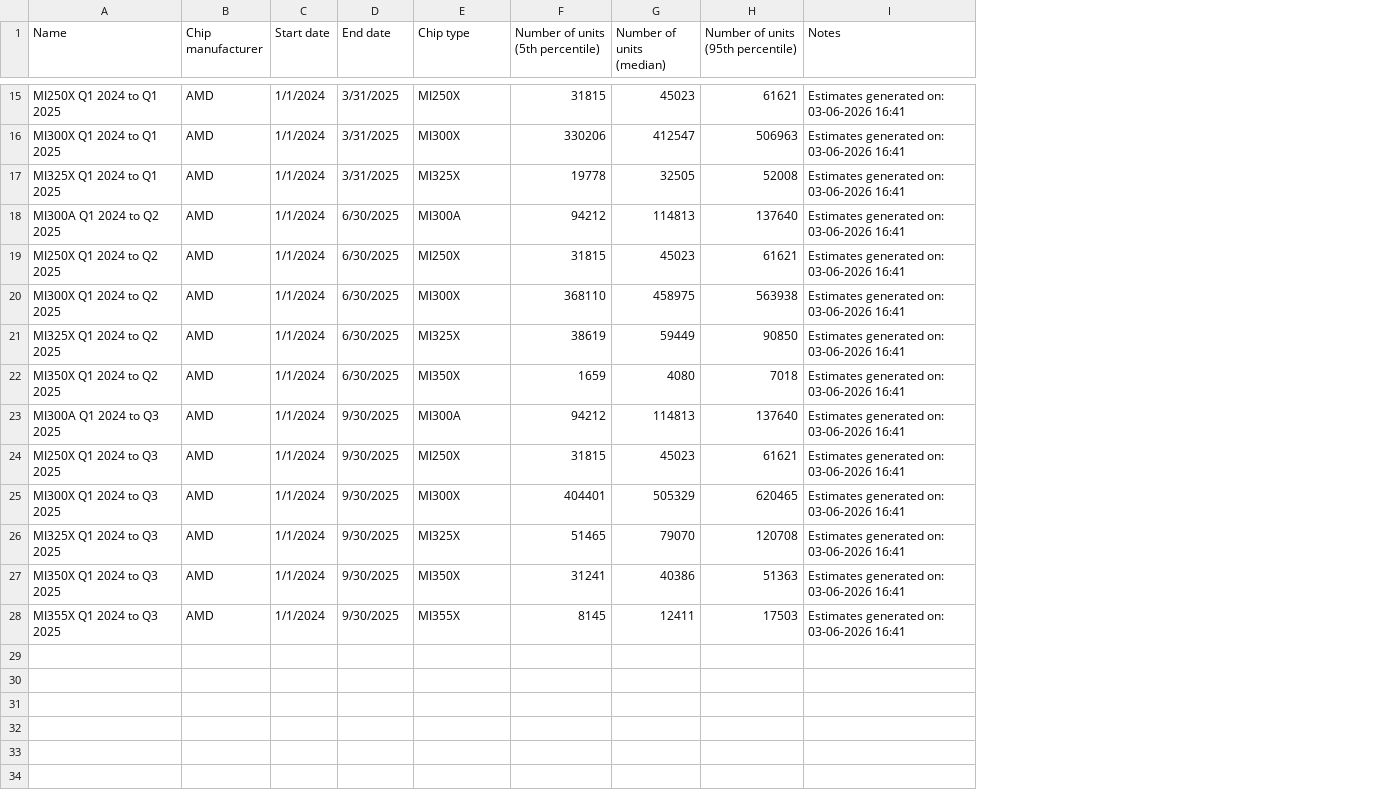
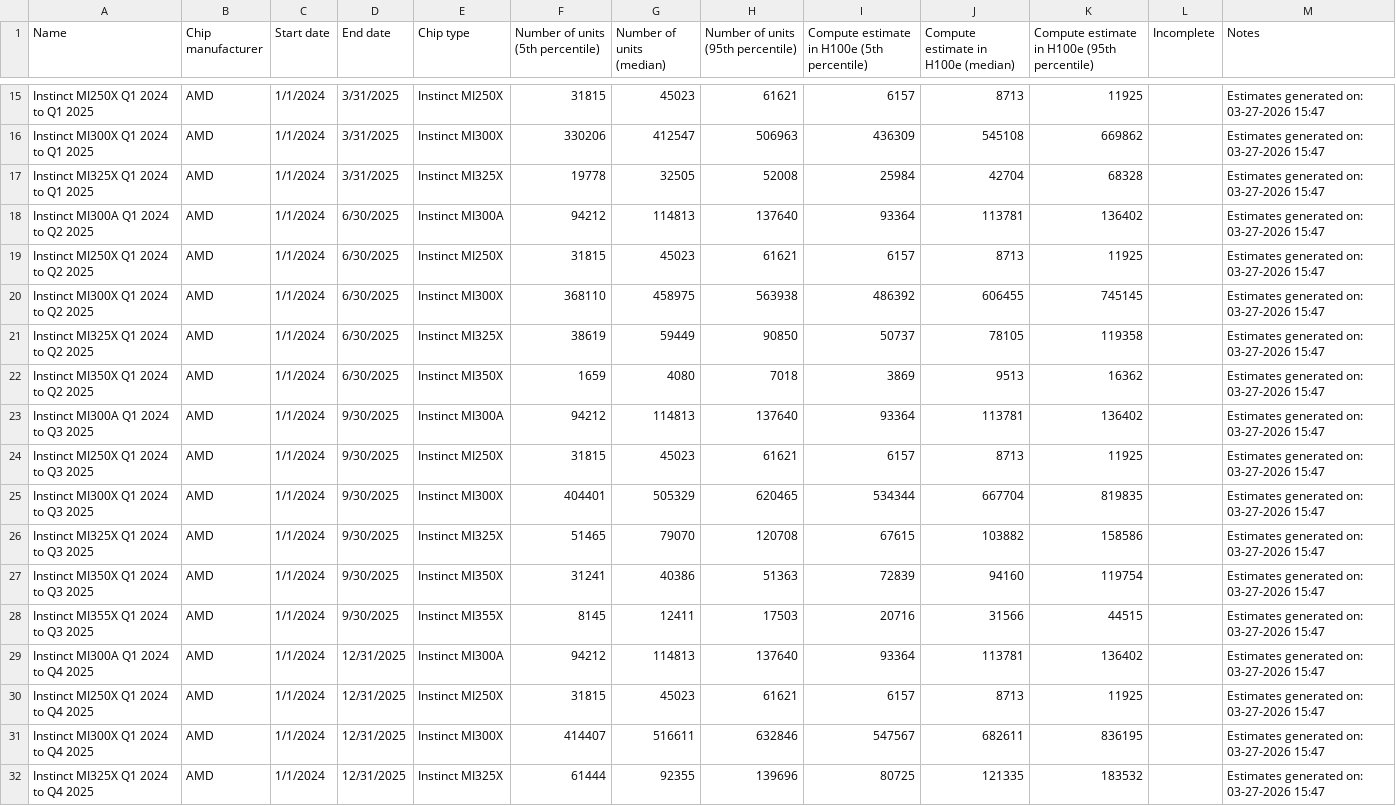
Before and after one commit to epoch-research/ai-chip-counts, a CSV file: csv_export/amd_cumulative_by_chip.csv, drawn as a sheet; only a part is shown, gaps mark what is left out; addresses are those after the commit; the diff covers the shown part only; the diff names each change by its address in the sheet, - before the commit and + after, or states it on an @@ line.

```diff
--- a/csv_export/amd_cumulative_by_chip.csv
+++ b/csv_export/amd_cumulative_by_chip.csv
+column I, row 1: Compute estimate in H100e (5th percentile); rows 15-28: 6157 | 436309 | 25984 | 93364 | 6157 | 486392 | 50737 | 3869 | 93364 | 6157 | 534344 | 67615 | 72839 | 20716
+column J, row 1: Compute estimate in H100e (median); rows 15-28: 8713 | 545108 | 42704 | 113781 | 8713 | 606455 | 78105 | 9513 | 113781 | 8713 | 667704 | 103882 | 94160 | 31566
+column K, row 1: Compute estimate in H100e (95th percentile); rows 15-28: 11925 | 669862 | 68328 | 136402 | 11925 | 745145 | 119358 | 16362 | 136402 | 11925 | 819835 | 158586 | 119754 | 44515
+column L (Incomplete), empty
-A15 (Name): MI250X Q1 2024 to Q1 2025
+A15 (Name): Instinct MI250X Q1 2024 to Q1 2025
-E15 (Chip type): MI250X
+E15 (Chip type): Instinct MI250X
-M15:M28 (Notes): Estimates generated on: 03-06-2026 16:41
+M15:M28 (Notes): Estimates generated on: 03-27-2026 15:47
-A16 (Name): MI300X Q1 2024 to Q1 2025
+A16 (Name): Instinct MI300X Q1 2024 to Q1 2025
-E16 (Chip type): MI300X
+E16 (Chip type): Instinct MI300X
-A17 (Name): MI325X Q1 2024 to Q1 2025
+A17 (Name): Instinct MI325X Q1 2024 to Q1 2025
-E17 (Chip type): MI325X
+E17 (Chip type): Instinct MI325X
-A18 (Name): MI300A Q1 2024 to Q2 2025
+A18 (Name): Instinct MI300A Q1 2024 to Q2 2025
-E18 (Chip type): MI300A
+E18 (Chip type): Instinct MI300A
-A19 (Name): MI250X Q1 2024 to Q2 2025
+A19 (Name): Instinct MI250X Q1 2024 to Q2 2025
-E19 (Chip type): MI250X
+E19 (Chip type): Instinct MI250X
-A20 (Name): MI300X Q1 2024 to Q2 2025
+A20 (Name): Instinct MI300X Q1 2024 to Q2 2025
-E20 (Chip type): MI300X
+E20 (Chip type): Instinct MI300X
-A21 (Name): MI325X Q1 2024 to Q2 2025
+A21 (Name): Instinct MI325X Q1 2024 to Q2 2025
-E21 (Chip type): MI325X
+E21 (Chip type): Instinct MI325X
-A22 (Name): MI350X Q1 2024 to Q2 2025
+A22 (Name): Instinct MI350X Q1 2024 to Q2 2025
-E22 (Chip type): MI350X
+E22 (Chip type): Instinct MI350X
-A23 (Name): MI300A Q1 2024 to Q3 2025
+A23 (Name): Instinct MI300A Q1 2024 to Q3 2025
-E23 (Chip type): MI300A
+E23 (Chip type): Instinct MI300A
-A24 (Name): MI250X Q1 2024 to Q3 2025
+A24 (Name): Instinct MI250X Q1 2024 to Q3 2025
-E24 (Chip type): MI250X
+E24 (Chip type): Instinct MI250X
-A25 (Name): MI300X Q1 2024 to Q3 2025
+A25 (Name): Instinct MI300X Q1 2024 to Q3 2025
-E25 (Chip type): MI300X
+E25 (Chip type): Instinct MI300X
-A26 (Name): MI325X Q1 2024 to Q3 2025
+A26 (Name): Instinct MI325X Q1 2024 to Q3 2025
-E26 (Chip type): MI325X
+E26 (Chip type): Instinct MI325X
-A27 (Name): MI350X Q1 2024 to Q3 2025
+A27 (Name): Instinct MI350X Q1 2024 to Q3 2025
-E27 (Chip type): MI350X
+E27 (Chip type): Instinct MI350X
-A28 (Name): MI355X Q1 2024 to Q3 2025
+A28 (Name): Instinct MI355X Q1 2024 to Q3 2025
-E28 (Chip type): MI355X
+E28 (Chip type): Instinct MI355X
+row 29: Instinct MI300A Q1 2024 to Q4 2025 | AMD | 1/1/2024 | 12/31/2025 | Instinct MI300A | 94212 | 114813 | 137640 | 93364 | 113781 | 136402 |  | Estimates generated on: 03-27-2026 15:47
+row 30: Instinct MI250X Q1 2024 to Q4 2025 | AMD | 1/1/2024 | 12/31/2025 | Instinct MI250X | 31815 | 45023 | 61621 | 6157 | 8713 | 11925 |  | Estimates generated on: 03-27-2026 15:47
+row 31: Instinct MI300X Q1 2024 to Q4 2025 | AMD | 1/1/2024 | 12/31/2025 | Instinct MI300X | 414407 | 516611 | 632846 | 547567 | 682611 | 836195 |  | Estimates generated on: 03-27-2026 15:47
+row 32: Instinct MI325X Q1 2024 to Q4 2025 | AMD | 1/1/2024 | 12/31/2025 | Instinct MI325X | 61444 | 92355 | 139696 | 80725 | 121335 | 183532 |  | Estimates generated on: 03-27-2026 15:47
```
Also changed, not shown: 3 added rows and 39 edited cells elsewhere in this file, csv_export/amd_chip_timelines.csv, csv_export/nvidia_cumulative_by_chip.csv, 31 other files.
